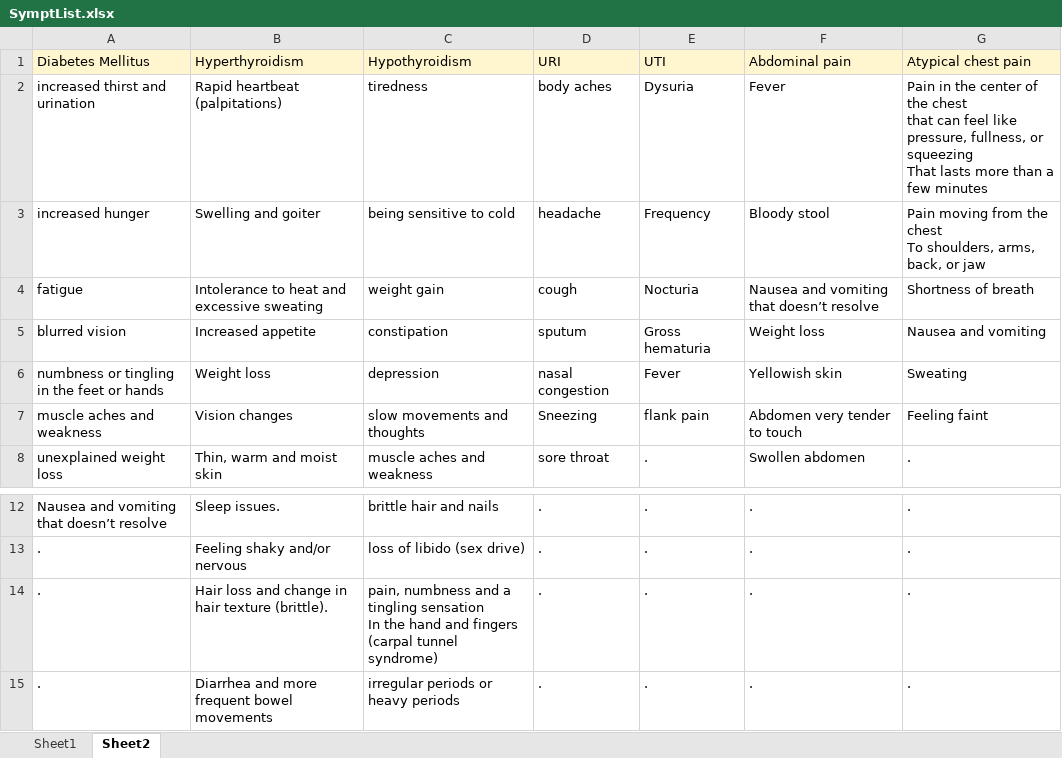
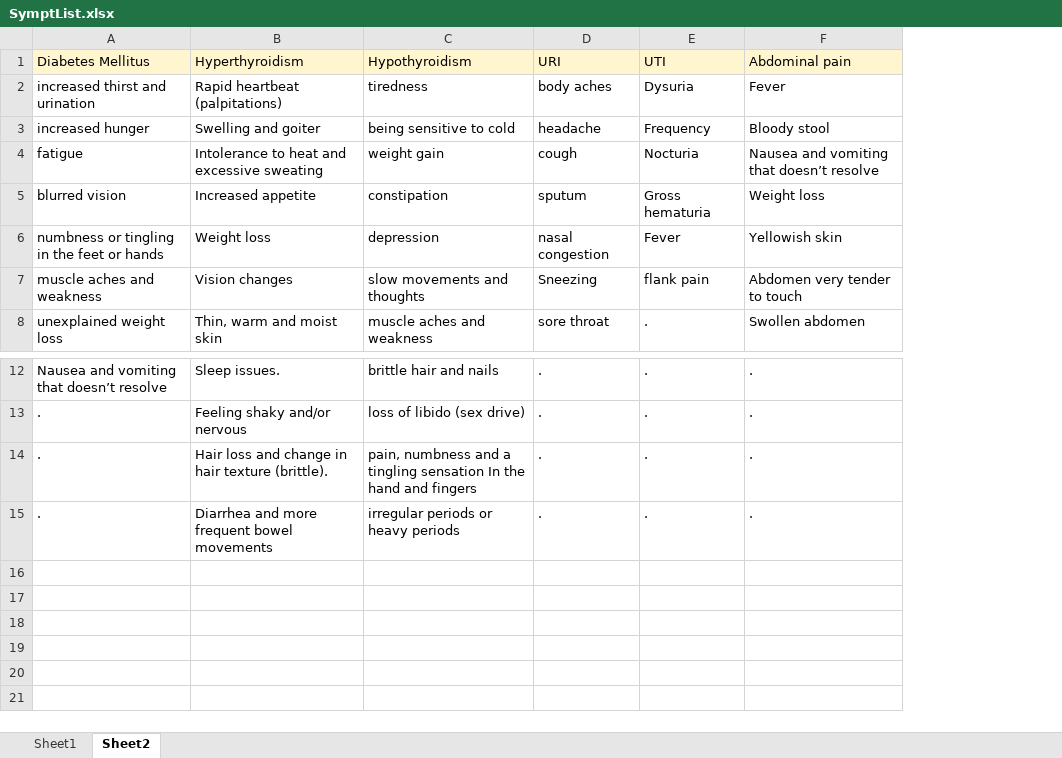
Before and after one commit to MigoJJ/VioletBlue, an Excel workbook: src/je/panse/doro/fourgate/symptom/subjective_data/SymptList.xlsx, sheet Sheet2, drawn as a sheet; only a part is shown, gaps mark what is left out; values as stored, in another font and other column widths than the file's, no borders; ↵ is a line break in a cell; the diff names each change by its address in the sheet, - before the commit and + after, or states it on an @@ line.

```diff
--- a/src/je/panse/doro/fourgate/symptom/subjective_data/SymptList.xlsx (sheet Sheet2)
+++ b/src/je/panse/doro/fourgate/symptom/subjective_data/SymptList.xlsx (sheet Sheet2)
-column G (Atypical chest pain), rows 2-8: Pain in the center of the chest ↵ that can feel like pressure, fullness, or squeezing ↵ That lasts more than a few minutes | Pain moving from the chest ↵ To shoulders, arms, back, or jaw | Shortness of breath | Nausea and vomiting | Sweating | Feeling faint | .; rows 12-15: all .
-C14 (Hypothyroidism): …and fingers (carpal tunnel syndrome)
+C14 (Hypothyroidism): …and fingers
```
Also changed, not shown: 5 other files.
